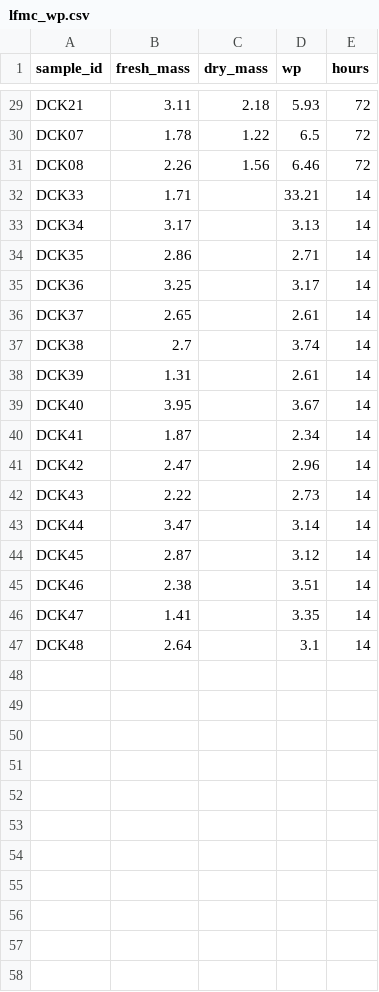
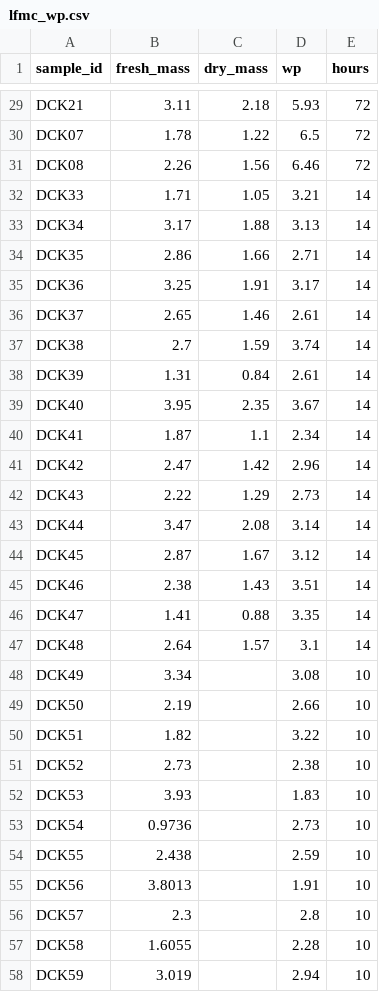
Before and after one commit to schwilklab/species-comp-flam, a CSV file: data/lfmc_wp.csv, drawn as a sheet; only a part is shown, gaps mark what is left out; the diff covers the shown part only.

Commit message:
Updated burn trails and lfmc_wp
Updated with burning dates 061825 and 061925 and dry weight of LFMC of previous burning

```diff
--- a/data/lfmc_wp.csv
+++ b/data/lfmc_wp.csv
@@ -31,17 +31,28 @@ DCK07,1.78,1.22,6.5,72
 DCK08,2.26,1.56,6.46,72
-DCK33,1.71,,33.21,14
-DCK34,3.17,,3.13,14
-DCK35,2.86,,2.71,14
-DCK36,3.25,,3.17,14
-DCK37,2.65,,2.61,14
-DCK38,2.7,,3.74,14
-DCK39,1.31,,2.61,14
-DCK40,3.95,,3.67,14
-DCK41,1.87,,2.34,14
-DCK42,2.47,,2.96,14
-DCK43,2.22,,2.73,14
-DCK44,3.47,,3.14,14
-DCK45,2.87,,3.12,14
-DCK46,2.38,,3.51,14
-DCK47,1.41,,3.35,14
-DCK48,2.64,,3.1,14
+DCK33,1.71,1.05,3.21,14
+DCK34,3.17,1.88,3.13,14
+DCK35,2.86,1.66,2.71,14
+DCK36,3.25,1.91,3.17,14
+DCK37,2.65,1.46,2.61,14
+DCK38,2.7,1.59,3.74,14
+DCK39,1.31,0.84,2.61,14
+DCK40,3.95,2.35,3.67,14
+DCK41,1.87,1.1,2.34,14
+DCK42,2.47,1.42,2.96,14
+DCK43,2.22,1.29,2.73,14
+DCK44,3.47,2.08,3.14,14
+DCK45,2.87,1.67,3.12,14
+DCK46,2.38,1.43,3.51,14
+DCK47,1.41,0.88,3.35,14
+DCK48,2.64,1.57,3.1,14
+DCK49,3.34,,3.08,10
+DCK50,2.19,,2.66,10
+DCK51,1.82,,3.22,10
+DCK52,2.73,,2.38,10
+DCK53,3.93,,1.83,10
+DCK54,0.9736,,2.73,10
+DCK55,2.438,,2.59,10
+DCK56,3.8013,,1.91,10
+DCK57,2.3,,2.8,10
+DCK58,1.6055,,2.28,10
+DCK59,3.019,,2.94,10
```
Also changed, not shown: 21 added rows elsewhere in this file, data/burn_trials.csv.
